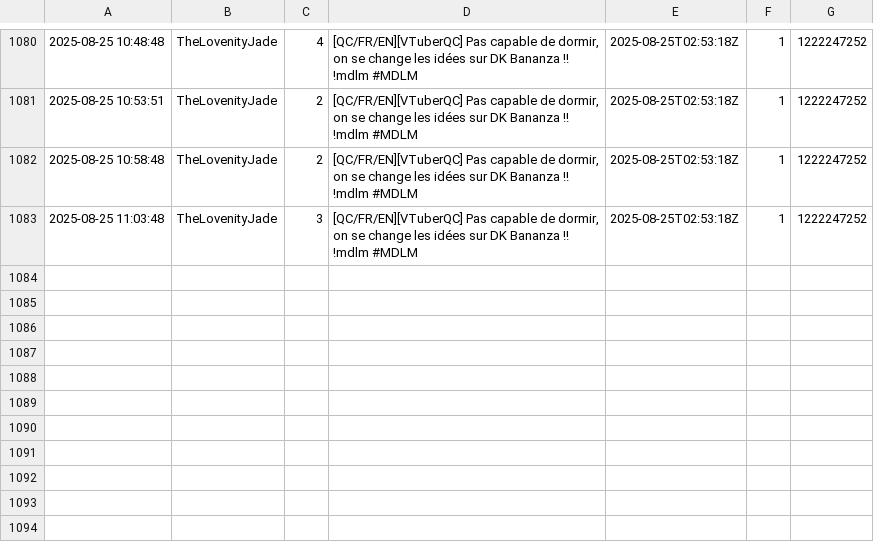
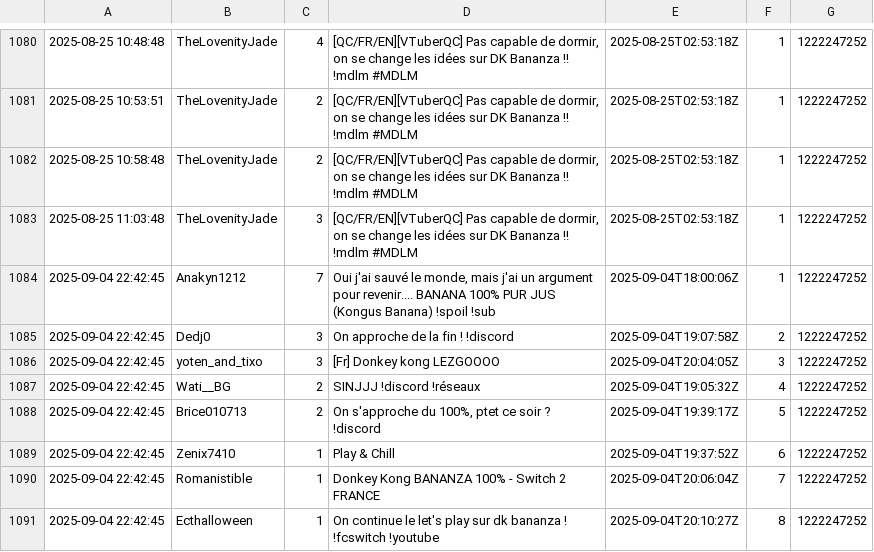
Before and after one commit to Dusidea/Ultron_twitch, a CSV file: ultron_backend/data/DKB/streams.csv, drawn as a sheet; only a part is shown, gaps mark what is left out.

```diff
--- a/ultron_backend/data/DKB/streams.csv
+++ b/ultron_backend/data/DKB/streams.csv
@@ -1083 +1083,9 @@
 "2025-08-25 11:03:48",TheLovenityJade,3,"[QC/FR/EN][VTuberQC] Pas capable de dormir, on se change les idées sur DK Bananza !! !mdlm #MDLM",2025-08-25T02:53:18Z,1,1222247252
+"2025-09-04 22:42:45",Anakyn1212,7,"Oui j'ai sauvé le monde, mais j'ai un argument pour revenir.... BANANA 100% PUR JUS (Kongus Banana) !spoil !sub",2025-09-04T18:00:06Z,1,1222247252
+"2025-09-04 22:42:45",Dedj0,3,"On approche de la fin ! !discord",2025-09-04T19:07:58Z,2,1222247252
+"2025-09-04 22:42:45",yoten_and_tixo,3,"[Fr] Donkey kong LEZGOOOO",2025-09-04T20:04:05Z,3,1222247252
+"2025-09-04 22:42:45",Wati__BG,2,"SINJJJ !discord !réseaux",2025-09-04T19:05:32Z,4,1222247252
+"2025-09-04 22:42:45",Brice010713,2,"On s'approche du 100%, ptet ce soir ? !discord",2025-09-04T19:39:17Z,5,1222247252
+"2025-09-04 22:42:45",Zenix7410,1,"Play & Chill",2025-09-04T19:37:52Z,6,1222247252
+"2025-09-04 22:42:45",Romanistible,1,"Donkey Kong BANANZA 100%  - Switch 2 FRANCE",2025-09-04T20:06:04Z,7,1222247252
+"2025-09-04 22:42:45",Ecthalloween,1,"On continue le let's play sur dk bananza ! !fcswitch !youtube",2025-09-04T20:10:27Z,8,1222247252
```
Also changed, not shown: ultron_backend/data/Isaac_repentance/streams.csv, ultron_backend/data/Skyrim/streams.csv, 7 other files.
